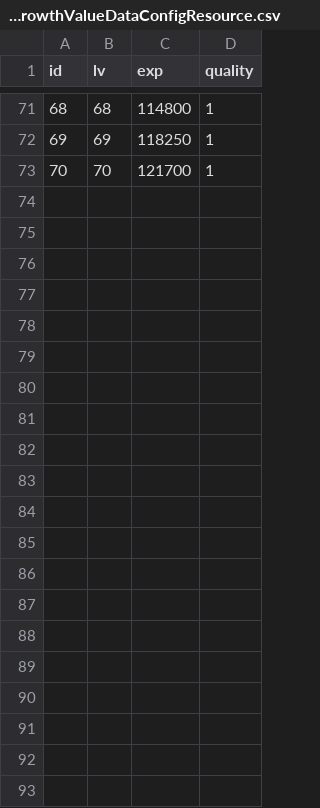
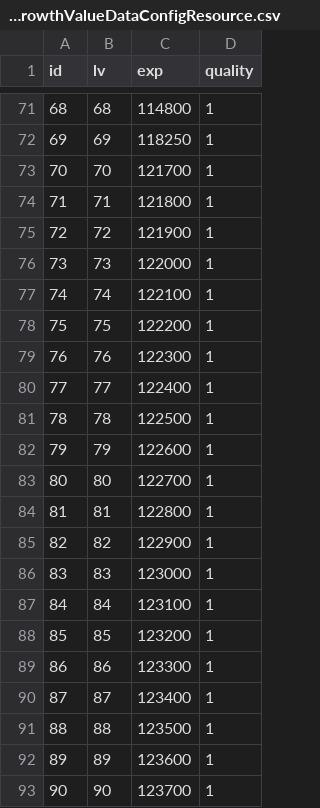
Before and after one commit to myzjy/UnityGameServer, a CSV file: ampieta-game-java-common/src/main/resources/excel/WeaponGrowthValueDataConfigResource.csv, drawn as a sheet; only a part is shown, gaps mark what is left out; the diff names each change by its address in the sheet, - before the commit and + after, or states it on an @@ line.

```diff
--- a/ampieta-game-java-common/src/main/resources/excel/WeaponGrowthValueDataConfigResource.csv
+++ b/ampieta-game-java-common/src/main/resources/excel/WeaponGrowthValueDataConfigResource.csv
+row 74: 71 | 71 | 121800 | 1
+row 75: 72 | 72 | 121900 | 1
+row 76: 73 | 73 | 122000 | 1
+row 77: 74 | 74 | 122100 | 1
+row 78: 75 | 75 | 122200 | 1
+row 79: 76 | 76 | 122300 | 1
+row 80: 77 | 77 | 122400 | 1
+row 81: 78 | 78 | 122500 | 1
+row 82: 79 | 79 | 122600 | 1
+row 83: 80 | 80 | 122700 | 1
+row 84: 81 | 81 | 122800 | 1
+row 85: 82 | 82 | 122900 | 1
+row 86: 83 | 83 | 123000 | 1
+row 87: 84 | 84 | 123100 | 1
+row 88: 85 | 85 | 123200 | 1
+row 89: 86 | 86 | 123300 | 1
+row 90: 87 | 87 | 123400 | 1
+row 91: 88 | 88 | 123500 | 1
+row 92: 89 | 89 | 123600 | 1
+row 93: 90 | 90 | 123700 | 1
```
Also changed, not shown: 1 other file.
